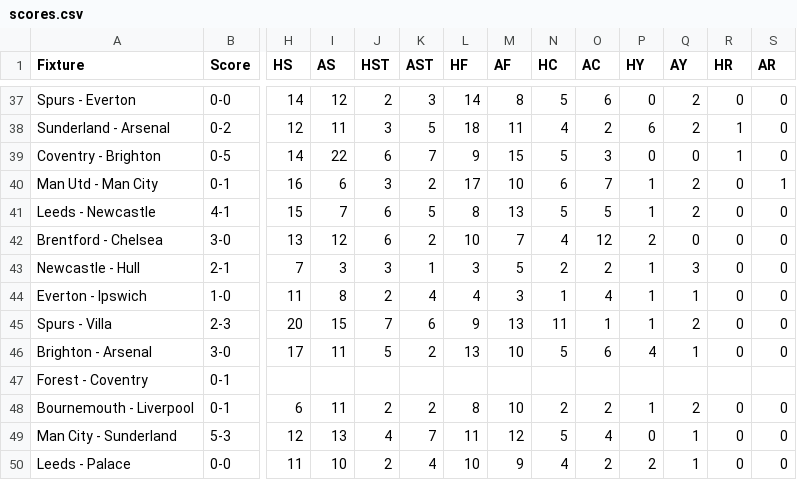
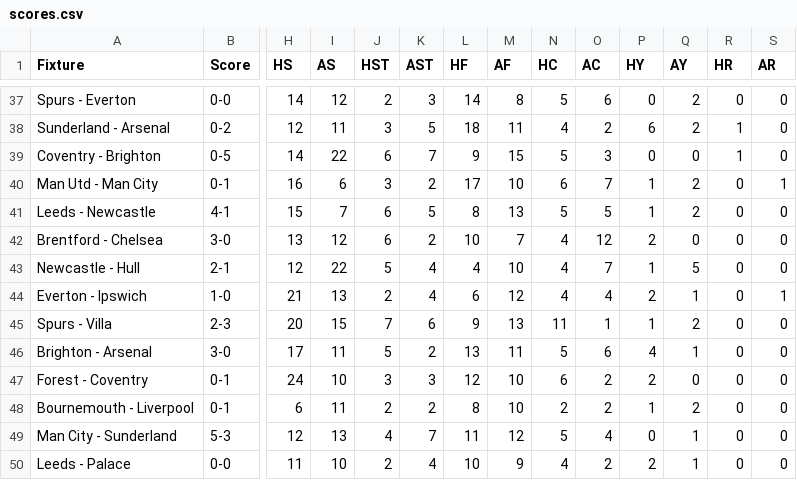
Before and after one commit to ps9786/pl-predictions, a CSV file: pl/scores.csv, drawn as a sheet; only a part is shown, gaps mark what is left out; the diff names each change by its address in the sheet, - before the commit and + after, or states it on an @@ line.

```diff
--- a/pl/scores.csv
+++ b/pl/scores.csv
-H43 (HS): 7
+H43 (HS): 12
-I43 (AS): 3
+I43 (AS): 22
-J43 (HST): 3
+J43 (HST): 5
-K43 (AST): 1
+K43 (AST): 4
-L43 (HF): 3
+L43 (HF): 4
-M43 (AF): 5
+M43 (AF): 10
-N43 (HC): 2
+N43 (HC): 4
-O43 (AC): 2
+O43 (AC): 7
-Q43 (AY): 3
+Q43 (AY): 5
-H44 (HS): 11
+H44 (HS): 21
-I44 (AS): 8
+I44 (AS): 13
-L44 (HF): 4
+L44 (HF): 6
-M44 (AF): 3
+M44 (AF): 12
-N44 (HC): 1
+N44 (HC): 4
-P44 (HY): 1
+P44 (HY): 2
-S44 (AR): 0
+S44 (AR): 1
-M46 (AF): 10
+M46 (AF): 11
-H47 (HS): (empty)
+H47 (HS): 24
-I47 (AS): (empty)
+I47 (AS): 10
-J47 (HST): (empty)
+J47 (HST): 3
-K47 (AST): (empty)
+K47 (AST): 3
-L47 (HF): (empty)
+L47 (HF): 12
-M47 (AF): (empty)
+M47 (AF): 10
-N47 (HC): (empty)
+N47 (HC): 6
-O47 (AC): (empty)
+O47 (AC): 2
-P47 (HY): (empty)
+P47 (HY): 2
-Q47 (AY): (empty)
+Q47 (AY): 0
-R47 (HR): (empty)
+R47 (HR): 0
-S47 (AR): (empty)
+S47 (AR): 0
```
Also changed, not shown: matchup_summary.csv.
